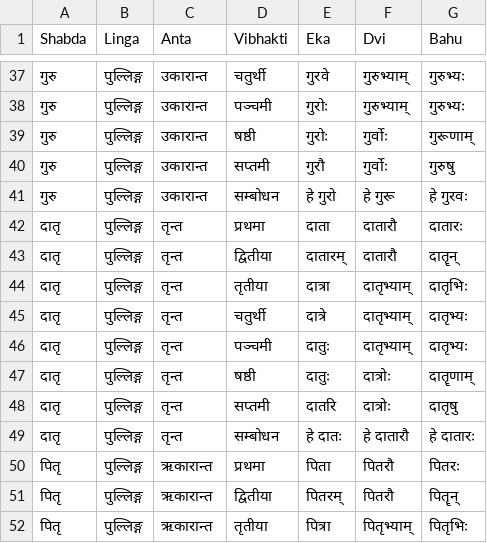
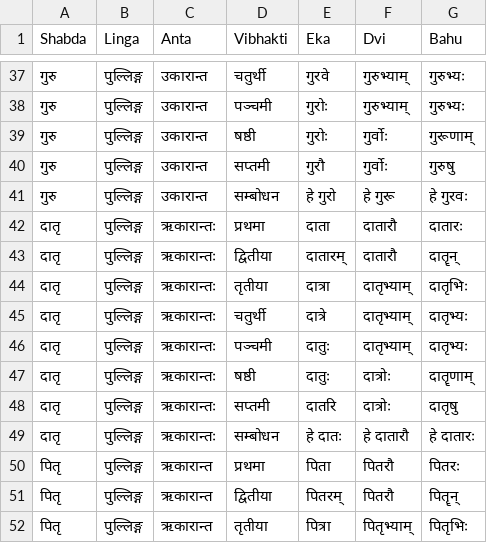
Before and after one commit to storydharma/sanskritpractice, a CSV file: data/shabda_master_full_corrected.csv, drawn as a sheet; only a part is shown, gaps mark what is left out.

Commit message:
updated dAtru

```diff
--- a/data/shabda_master_full_corrected.csv
+++ b/data/shabda_master_full_corrected.csv
@@ -41,10 +41,10 @@
 गुरु,पुल्लिङ्ग,उकारान्त,सम्बोधन,हे गुरो,हे गुरू,हे गुरवः
-दातृ,पुल्लिङ्ग,तृन्त,प्रथमा,दाता,दातारौ,दातारः
-दातृ,पुल्लिङ्ग,तृन्त,द्वितीया,दातारम्,दातारौ,दातॄन्
-दातृ,पुल्लिङ्ग,तृन्त,तृतीया,दात्रा,दातृभ्याम्,दातृभिः
-दातृ,पुल्लिङ्ग,तृन्त,चतुर्थी,दात्रे,दातृभ्याम्,दातृभ्यः
-दातृ,पुल्लिङ्ग,तृन्त,पञ्चमी,दातुः,दातृभ्याम्,दातृभ्यः
-दातृ,पुल्लिङ्ग,तृन्त,षष्ठी,दातुः,दात्रोः,दातॄणाम्
-दातृ,पुल्लिङ्ग,तृन्त,सप्तमी,दातरि,दात्रोः,दातृषु
-दातृ,पुल्लिङ्ग,तृन्त,सम्बोधन,हे दातः,हे दातारौ,हे दातारः
+दातृ,पुल्लिङ्ग,ऋकारान्तः,प्रथमा,दाता,दातारौ,दातारः
+दातृ,पुल्लिङ्ग,ऋकारान्तः,द्वितीया,दातारम्,दातारौ,दातॄन्
+दातृ,पुल्लिङ्ग,ऋकारान्तः,तृतीया,दात्रा,दातृभ्याम्,दातृभिः
+दातृ,पुल्लिङ्ग,ऋकारान्तः,चतुर्थी,दात्रे,दातृभ्याम्,दातृभ्यः
+दातृ,पुल्लिङ्ग,ऋकारान्तः,पञ्चमी,दातुः,दातृभ्याम्,दातृभ्यः
+दातृ,पुल्लिङ्ग,ऋकारान्तः,षष्ठी,दातुः,दात्रोः,दातॄणाम्
+दातृ,पुल्लिङ्ग,ऋकारान्तः,सप्तमी,दातरि,दात्रोः,दातृषु
+दातृ,पुल्लिङ्ग,ऋकारान्तः,सम्बोधन,हे दातः,हे दातारौ,हे दातारः
 पितृ,पुल्लिङ्ग,ऋकारान्त,प्रथमा,पिता,पितरौ,पितरः
```
